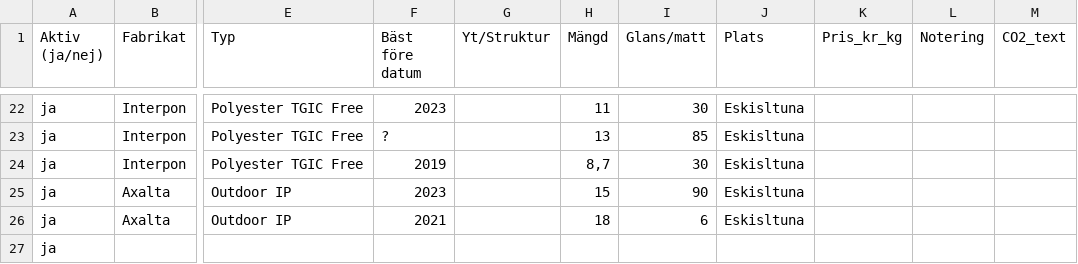
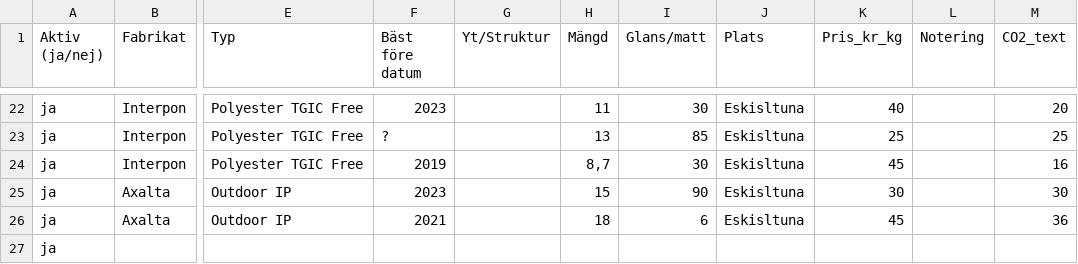
Before and after one commit to venox250cc-jpg/Pulerborsen, a CSV file: lager.csv, drawn as a sheet; only a part is shown, gaps mark what is left out; the diff covers the shown part only; the diff names each change by its address in the sheet, - before the commit and + after, or states it on an @@ line.

```diff
--- a/lager.csv
+++ b/lager.csv
-K22 (Pris_kr_kg): (empty)
+K22 (Pris_kr_kg): 40
-M22 (CO2_text): (empty)
+M22 (CO2_text): 20
-K23 (Pris_kr_kg): (empty)
+K23 (Pris_kr_kg): 25
-M23 (CO2_text): (empty)
+M23 (CO2_text): 25
-K24 (Pris_kr_kg): (empty)
+K24 (Pris_kr_kg): 45
-M24 (CO2_text): (empty)
+M24 (CO2_text): 16
-K25 (Pris_kr_kg): (empty)
+K25 (Pris_kr_kg): 30
-M25 (CO2_text): (empty)
+M25 (CO2_text): 30
-K26 (Pris_kr_kg): (empty)
+K26 (Pris_kr_kg): 45
-M26 (CO2_text): (empty)
+M26 (CO2_text): 36
```
Also changed, not shown: 42 edited cells elsewhere in this file.
